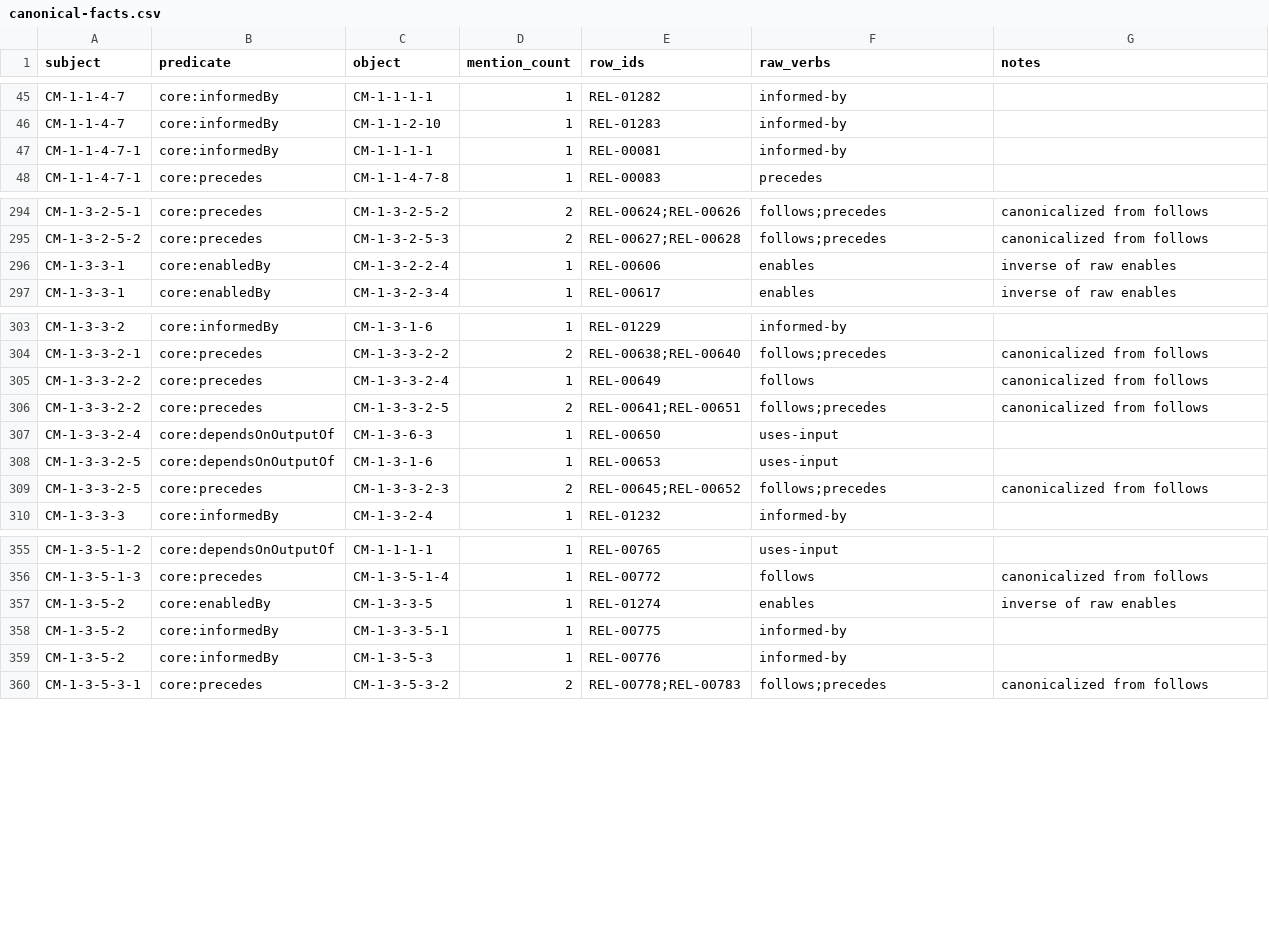
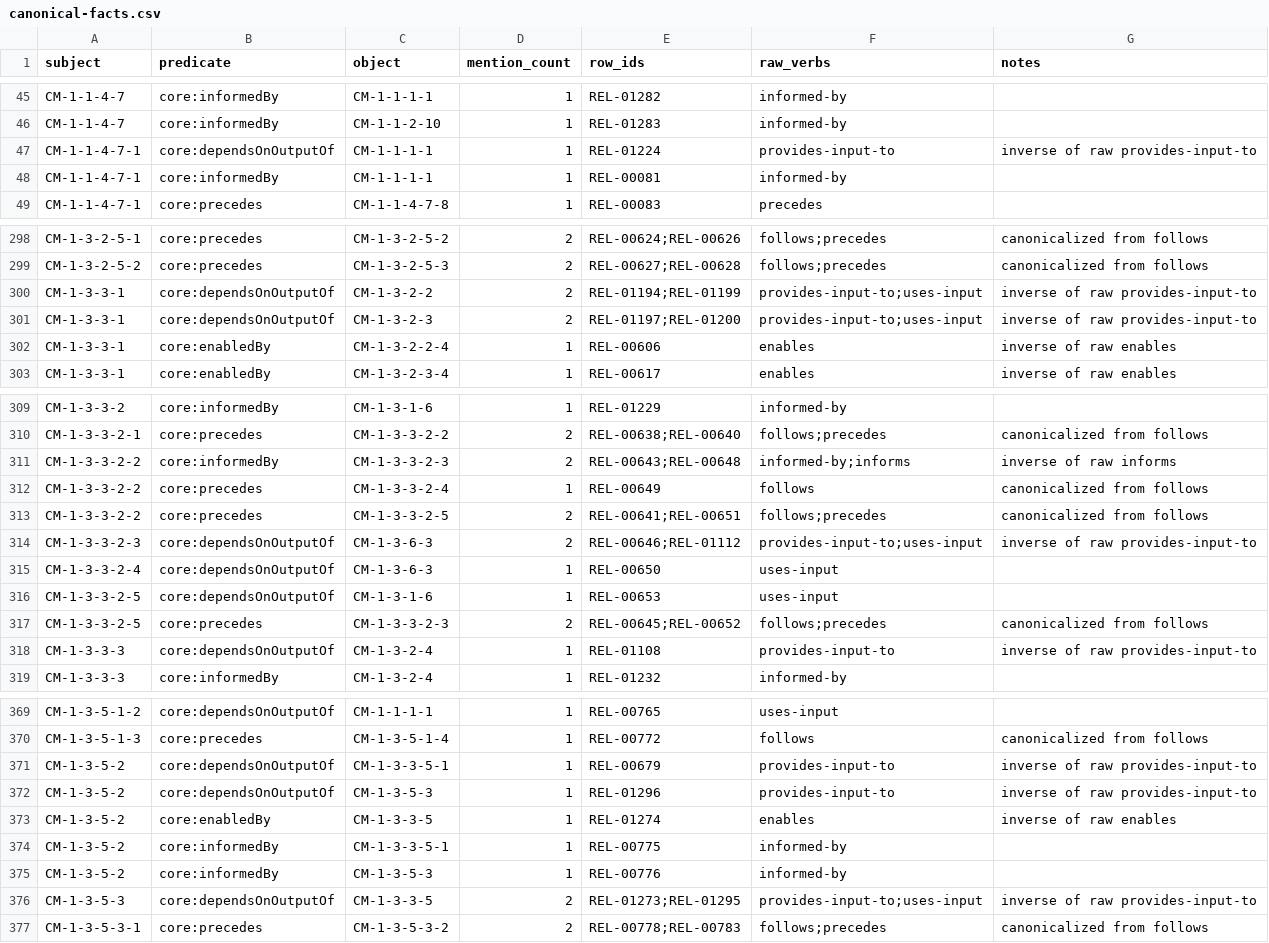
Before and after one commit to aadehamid/enterprise-performance-model, a CSV file: business_architecture/ontology/step4/canonical-facts.csv, drawn as a sheet; only a part is shown, gaps mark what is left out; the diff covers the shown part only; the diff names each change by its address in the sheet, - before the commit and + after, or states it on an @@ line.

```diff
--- a/business_architecture/ontology/step4/canonical-facts.csv
+++ b/business_architecture/ontology/step4/canonical-facts.csv
+row 47: CM-1-1-4-7-1 | core:dependsOnOutputOf | CM-1-1-1-1 | 1 | REL-01224 | provides-input-to | inverse of raw provides-input-to
+row 300: CM-1-3-3-1 | core:dependsOnOutputOf | CM-1-3-2-2 | 2 | REL-01194;REL-01199 | provides-input-to;uses-input | inverse of raw provides-input-to
+row 301: CM-1-3-3-1 | core:dependsOnOutputOf | CM-1-3-2-3 | 2 | REL-01197;REL-01200 | provides-input-to;uses-input | inverse of raw provides-input-to
+row 311: CM-1-3-3-2-2 | core:informedBy | CM-1-3-3-2-3 | 2 | REL-00643;REL-00648 | informed-by;informs | inverse of raw informs
+row 314: CM-1-3-3-2-3 | core:dependsOnOutputOf | CM-1-3-6-3 | 2 | REL-00646;REL-01112 | provides-input-to;uses-input | inverse of raw provides-input-to
+row 318: CM-1-3-3-3 | core:dependsOnOutputOf | CM-1-3-2-4 | 1 | REL-01108 | provides-input-to | inverse of raw provides-input-to
+row 371: CM-1-3-5-2 | core:dependsOnOutputOf | CM-1-3-3-5-1 | 1 | REL-00679 | provides-input-to | inverse of raw provides-input-to
+row 372: CM-1-3-5-2 | core:dependsOnOutputOf | CM-1-3-5-3 | 1 | REL-01296 | provides-input-to | inverse of raw provides-input-to
+row 376: CM-1-3-5-3 | core:dependsOnOutputOf | CM-1-3-3-5 | 2 | REL-01273;REL-01295 | provides-input-to;uses-input | inverse of raw provides-input-to
```
Also changed, not shown: 15 added rows and 20 edited cells elsewhere in this file, business_architecture/ontology/step4/target-report/context-pass.csv, business_architecture/ontology/step4/target-report/target-dispositions-v2.csv, 7 other files.
